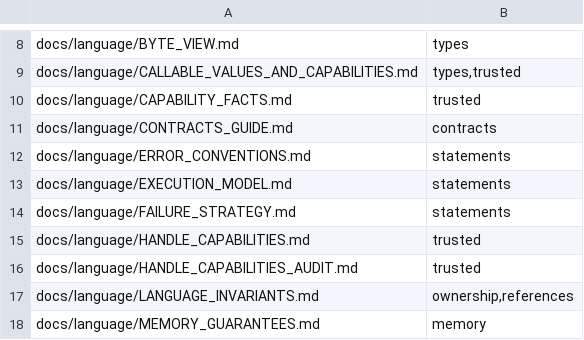
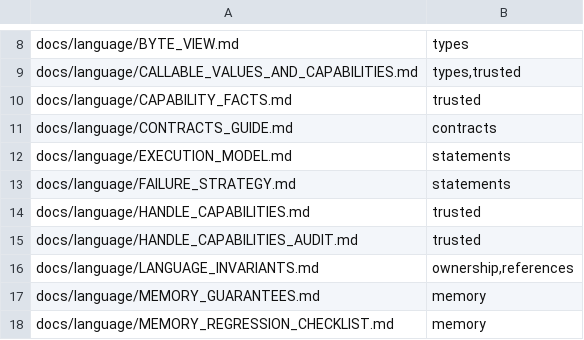
Before and after one commit to unbalancedparentheses/concrete2, a TSV file: docs/spec/unabsorbed.tsv, drawn as a sheet; only a part is shown, gaps mark what is left out; the shorter side is filled out with more unchanged rows.

Commit message:
spec: docs/language/ERROR_CONVENTIONS.md is a std convention (recoverable, fatal and policy-gated failures; ownership on failure), not a language rule: move it to docs/stdlib and fix its references

```diff
--- a/docs/spec/unabsorbed.tsv
+++ b/docs/spec/unabsorbed.tsv
@@ -11,3 +11,2 @@ docs/language/CAPABILITY_FACTS.md	trusted
 docs/language/CONTRACTS_GUIDE.md	contracts
-docs/language/ERROR_CONVENTIONS.md	statements
 docs/language/EXECUTION_MODEL.md	statements
```
Also changed, not shown: 11 other files.
